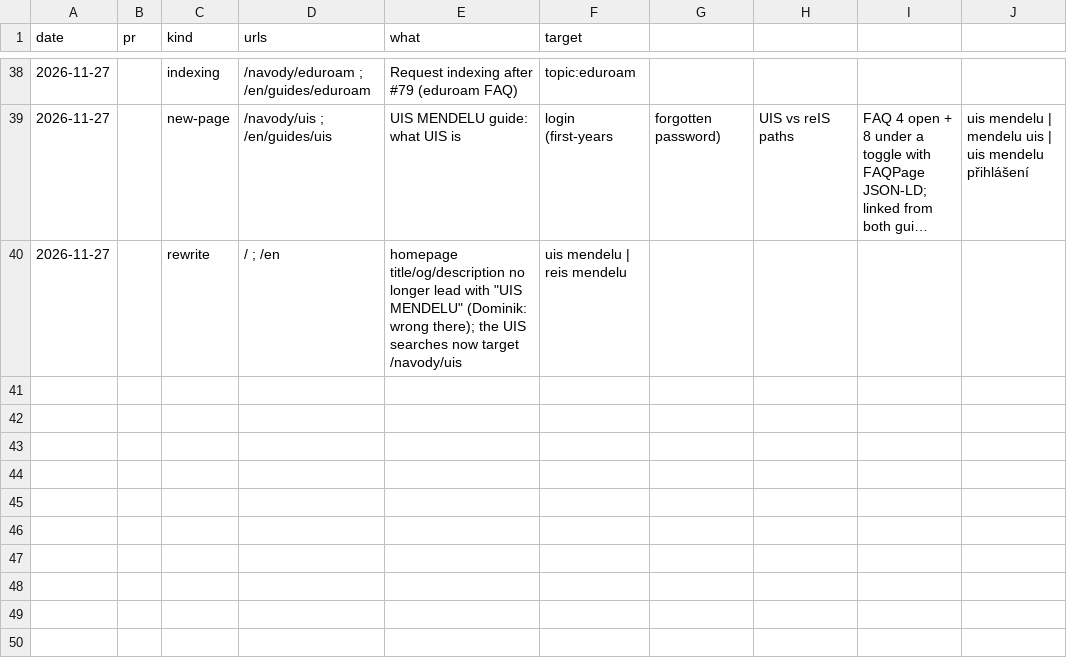
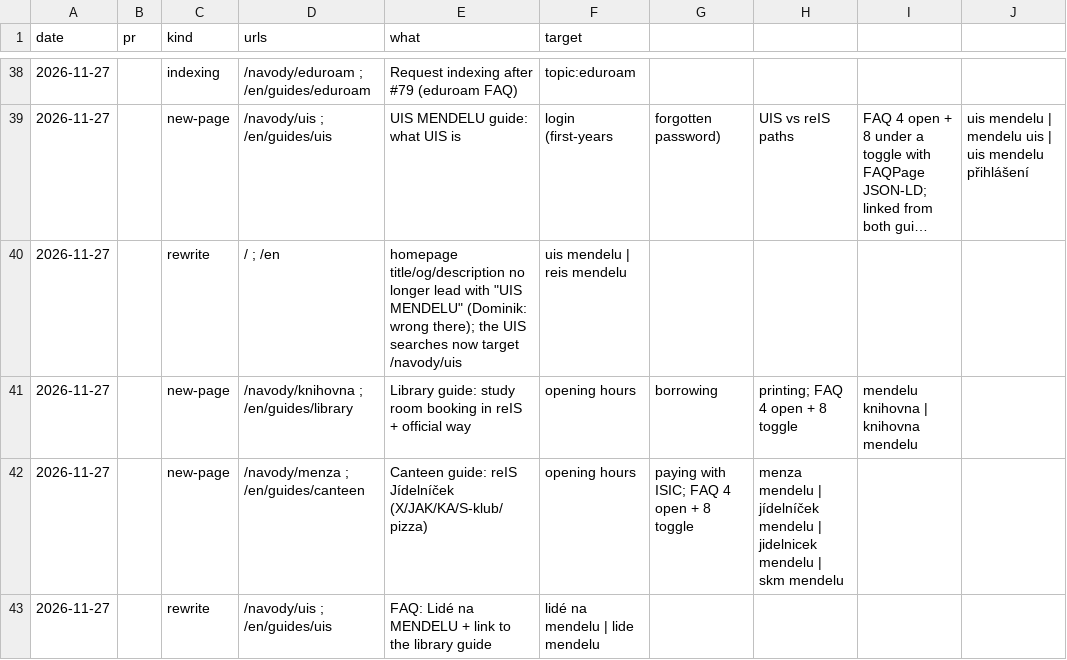
Before and after one commit to reis-mendelu/reis-page, a CSV file: seo/changes.csv, drawn as a sheet; only a part is shown, gaps mark what is left out; long unchanged cells end in …; the diff names each change by its address in the sheet, - before the commit and + after, or states it on an @@ line.

```diff
--- a/seo/changes.csv
+++ b/seo/changes.csv
+row 41: 2026-11-27 |  | new-page | /navody/knihovna ; /en/guides/library | Library guide: study room booking in reIS + official way | opening hours | borrowing | printing; FAQ 4 open + 8 toggle | mendelu knihovna | knihovna mendelu
+row 42: 2026-11-27 |  | new-page | /navody/menza ; /en/guides/canteen | Canteen guide: reIS Jídelníček (X/JAK/KA/S-klub/pizza) | opening hours | paying with ISIC; FAQ 4 open + 8 toggle | menza mendelu | jídelníček mendelu | jidelnicek mendelu | skm mendelu
+row 43: 2026-11-27 |  | rewrite | /navody/uis ; /en/guides/uis | FAQ: Lidé na MENDELU + link to the library guide | lidé na mendelu | lide mendelu
```
Also changed, not shown: 39 other files.
